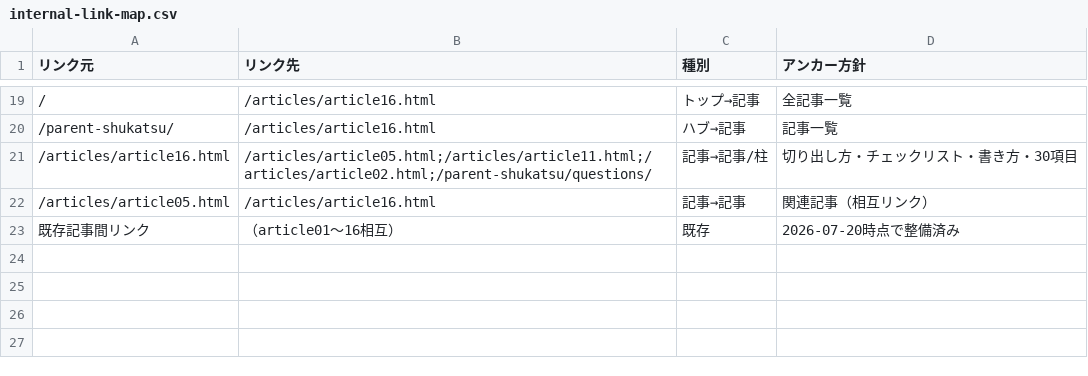
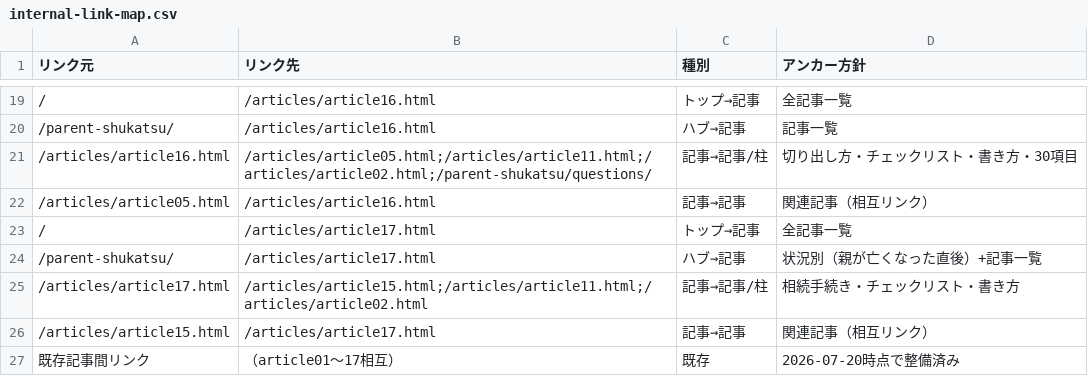
Before and after one commit to tfqys680-jpg/shukatsu-site, a CSV file: docs/seo/internal-link-map.csv, drawn as a sheet; only a part is shown, gaps mark what is left out.

```diff
--- a/docs/seo/internal-link-map.csv
+++ b/docs/seo/internal-link-map.csv
@@ -22,2 +22,6 @@
 /articles/article05.html,/articles/article16.html,記事→記事,関連記事（相互リンク）
-既存記事間リンク,（article01〜16相互）,既存,2026-07-20時点で整備済み
+/,/articles/article17.html,トップ→記事,全記事一覧
+/parent-shukatsu/,/articles/article17.html,ハブ→記事,状況別（親が亡くなった直後）+記事一覧
+/articles/article17.html,/articles/article15.html;/articles/article11.html;/articles/article02.html,記事→記事/柱,相続手続き・チェックリスト・書き方
+/articles/article15.html,/articles/article17.html,記事→記事,関連記事（相互リンク）
+既存記事間リンク,（article01〜17相互）,既存,2026-07-20時点で整備済み
```
Also changed, not shown: docs/seo/content-inventory.csv, docs/seo/editorial-calendar.csv, 10 other files.
